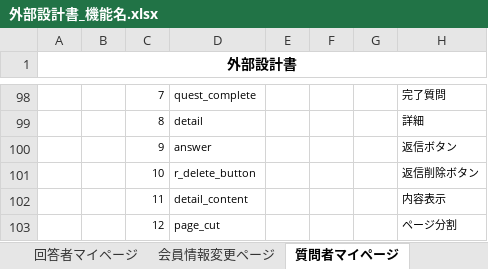
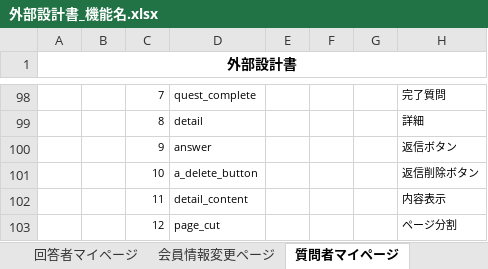
Before and after one commit to DOJO-2021/A-1, an Excel workbook: document/外部設計書_機能名.xlsx, sheet 質問者マイページ, drawn as a sheet; only a part is shown, gaps mark what is left out; values as stored, in another font and other column widths than the file's, no borders; charts and pictures not drawn; the diff names each change by its address in the sheet, - before the commit and + after, or states it on an @@ line.

```diff
--- a/document/外部設計書_機能名.xlsx (sheet 質問者マイページ)
+++ b/document/外部設計書_機能名.xlsx (sheet 質問者マイページ)
-D101: r_delete_button
+D101: a_delete_button
```
Also changed, not shown: 1 other file.
